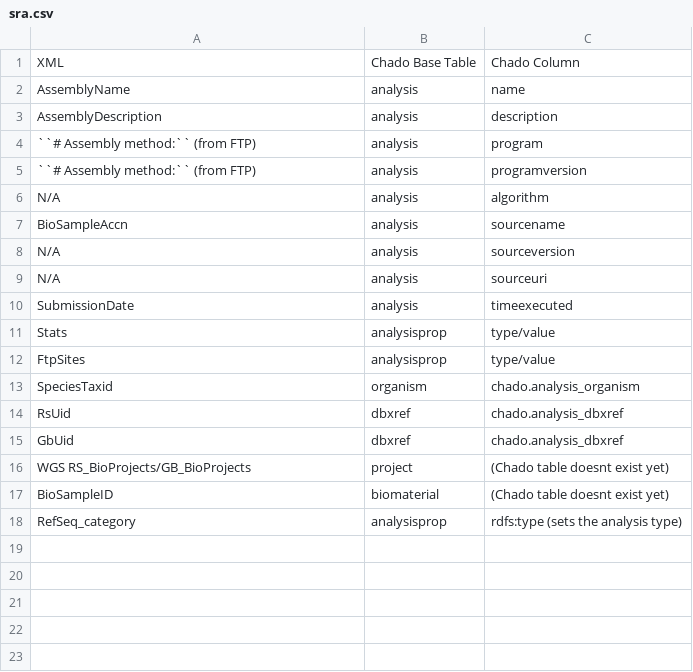
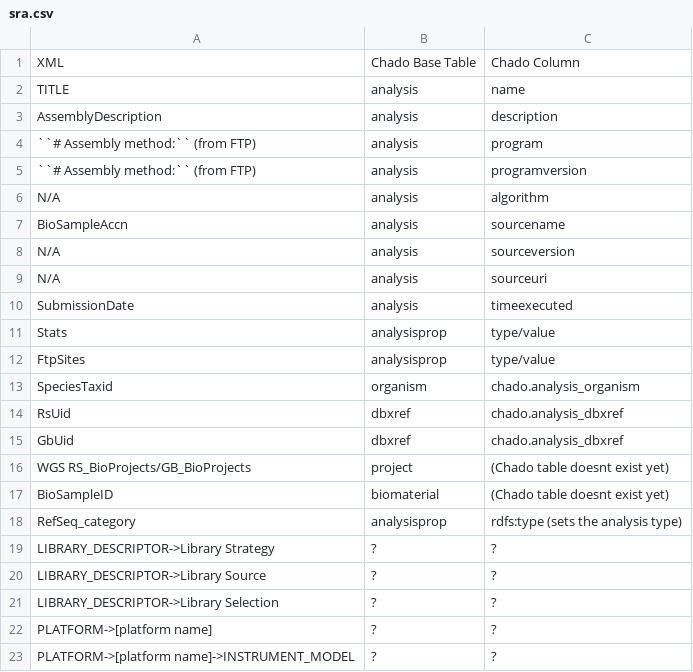
Before and after one commit to NAL-i5K/tripal_eutils, a CSV file: docs/database_info/sra.csv, drawn as a sheet.

```diff
--- a/docs/database_info/sra.csv
+++ b/docs/database_info/sra.csv
@@ -1,3 +1,3 @@
 XML, Chado Base Table, Chado Column
-AssemblyName, analysis, name
+TITLE, analysis, name
 AssemblyDescription, analysis, description
@@ -18 +18,6 @@ BioSampleID, biomaterial, (Chado table doesnt exist yet)
 RefSeq_category, analysisprop, rdfs:type (sets the analysis type)
+LIBRARY_DESCRIPTOR->Library Strategy, ?, ?
+LIBRARY_DESCRIPTOR->Library Source , ?, ?
+LIBRARY_DESCRIPTOR->Library Selection , ?, ?
+PLATFORM->[platform name], ? , ?
+PLATFORM->[platform name]->INSTRUMENT_MODEL, ?, ?
```
Also changed, not shown: 1 other file.
